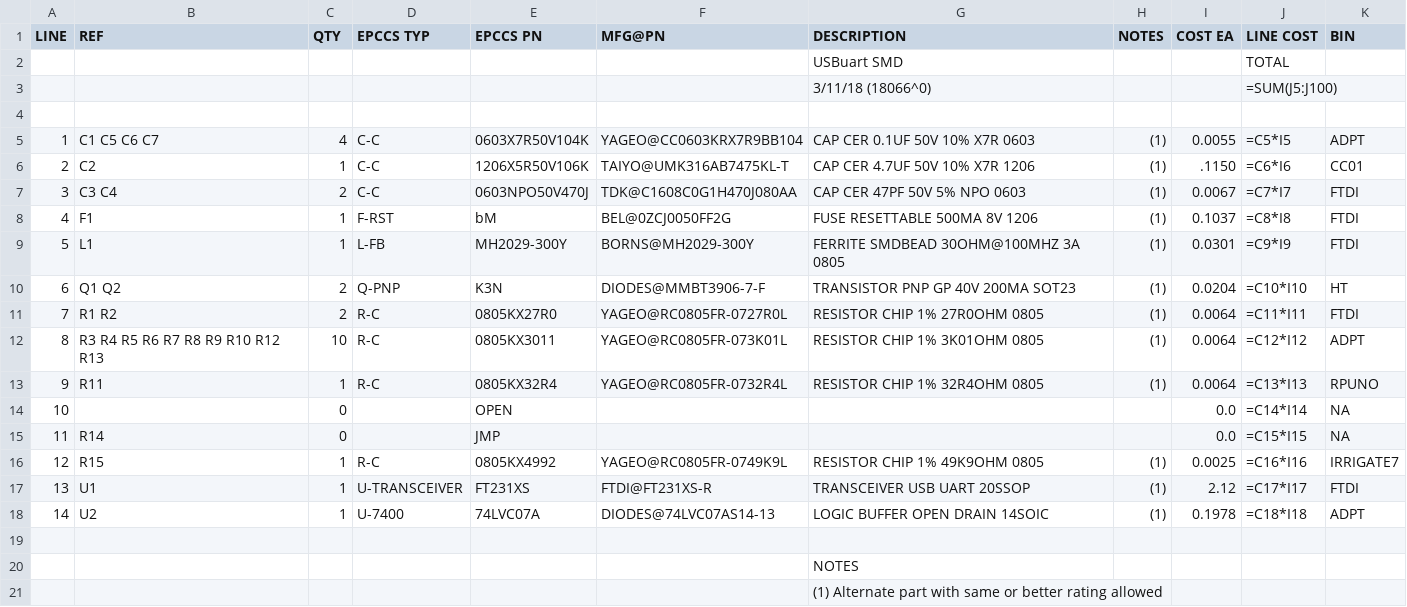
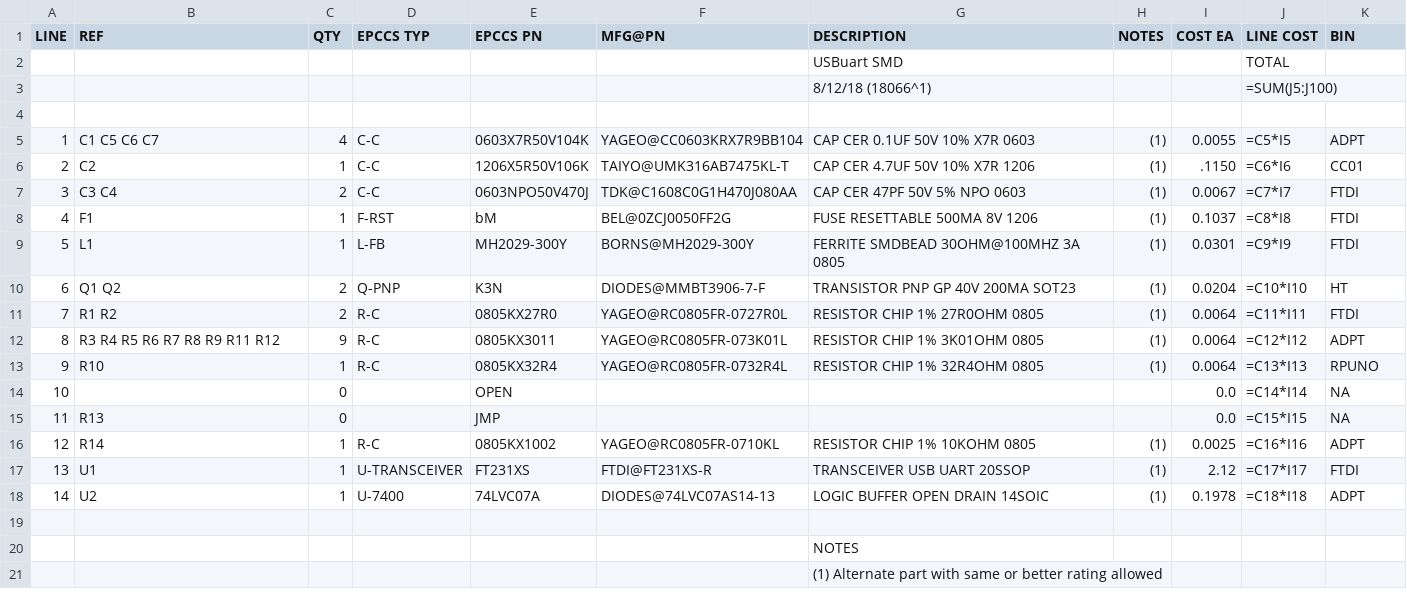
Before and after one commit to epccs/Driver, a CSV file: USBuart/Design/18066SMD,BOM.csv, drawn as a sheet.

Commit message:
USBuart: ^1 needs review

```diff
--- a/USBuart/Design/18066SMD,BOM.csv
+++ b/USBuart/Design/18066SMD,BOM.csv
@@ -2,3 +2,3 @@ LINE, REF, QTY, EPCCS TYP,EPCCS PN,MFG@PN, DESCRIPTION, NOTES, COST EA, LINE COS
 ,,,,,,USBuart SMD,,,TOTAL,
-,,,,,,3/11/18 (18066^0) ,,,=SUM(J5:J100),
+,,,,,,8/12/18 (18066^1) ,,,=SUM(J5:J100),
 ,,,,,,,,,,
@@ -11,7 +11,7 @@ LINE, REF, QTY, EPCCS TYP,EPCCS PN,MFG@PN, DESCRIPTION, NOTES, COST EA, LINE COS
 7,R1 R2,2,R-C,0805KX27R0,YAGEO@RC0805FR-0727R0L,RESISTOR CHIP 1% 27R0OHM 0805,(1),0.0064,=C11*I11,FTDI
-8,R3 R4 R5 R6 R7 R8 R9 R10 R12 R13,10,R-C,0805KX3011,YAGEO@RC0805FR-073K01L,RESISTOR CHIP 1% 3K01OHM 0805,(1),0.0064,=C12*I12,ADPT
-9,R11,1,R-C,0805KX32R4,YAGEO@RC0805FR-0732R4L,RESISTOR CHIP 1% 32R4OHM 0805,(1),0.0064,=C13*I13,RPUNO
+8,R3 R4 R5 R6 R7 R8 R9 R11 R12,9,R-C,0805KX3011,YAGEO@RC0805FR-073K01L,RESISTOR CHIP 1% 3K01OHM 0805,(1),0.0064,=C12*I12,ADPT
+9,R10,1,R-C,0805KX32R4,YAGEO@RC0805FR-0732R4L,RESISTOR CHIP 1% 32R4OHM 0805,(1),0.0064,=C13*I13,RPUNO
 10,,0,,OPEN,,,,0.0,=C14*I14,NA
-11,R14,0,,JMP,,,,0.0,=C15*I15,NA
-12,R15,1,R-C,0805KX4992,YAGEO@RC0805FR-0749K9L,RESISTOR CHIP 1% 49K9OHM 0805,(1),0.0025,=C16*I16,IRRIGATE7
+11,R13,0,,JMP,,,,0.0,=C15*I15,NA
+12,R14,1,R-C,0805KX1002,YAGEO@RC0805FR-0710KL,RESISTOR CHIP 1% 10KOHM 0805,(1),0.0025,=C16*I16,ADPT
 13,U1,1,U-TRANSCEIVER,FT231XS,FTDI@FT231XS-R,TRANSCEIVER USB UART 20SSOP,(1),2.12,=C17*I17,FTDI
```
Also changed, not shown: USBuart/Design/18066BRD,BOM.csv, USBuart/Design/18066HDR,BOM.csv, 7 other files.
